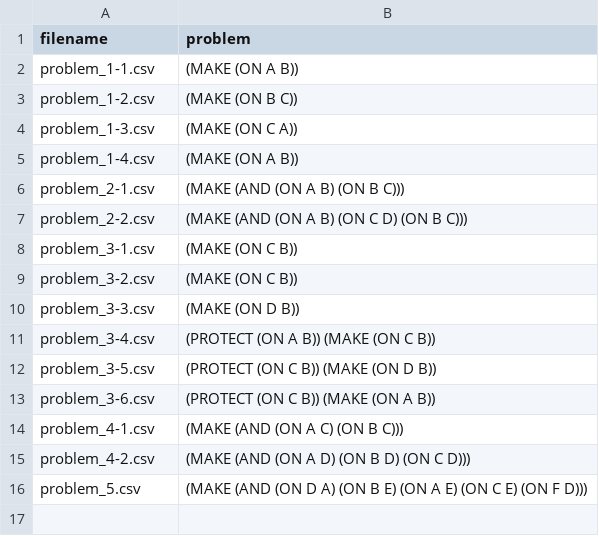
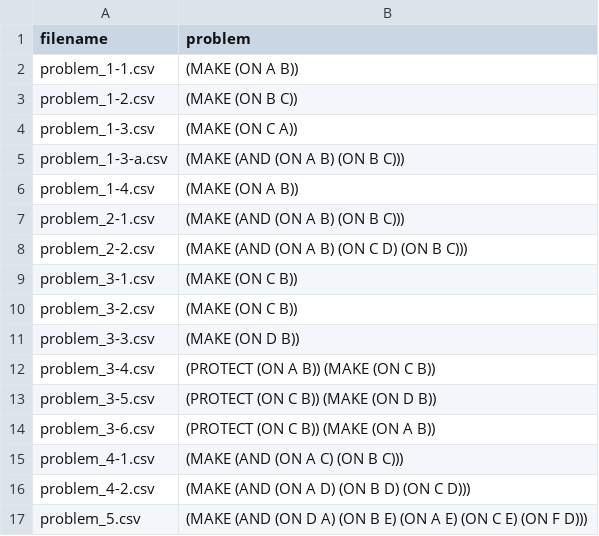
Before and after one commit to equinor/promptly, a CSV file: sussman/problems.csv, drawn as a sheet.

Commit message:
Add Sussman anomaly

```diff
--- a/sussman/problems.csv
+++ b/sussman/problems.csv
@@ -4,2 +4,3 @@ problem_1-2.csv,"(MAKE (ON B C))"
 problem_1-3.csv,"(MAKE (ON C A))"
+problem_1-3-a.csv,"(MAKE (AND (ON A B) (ON B C)))"
 problem_1-4.csv,"(MAKE (ON A B))"
```
